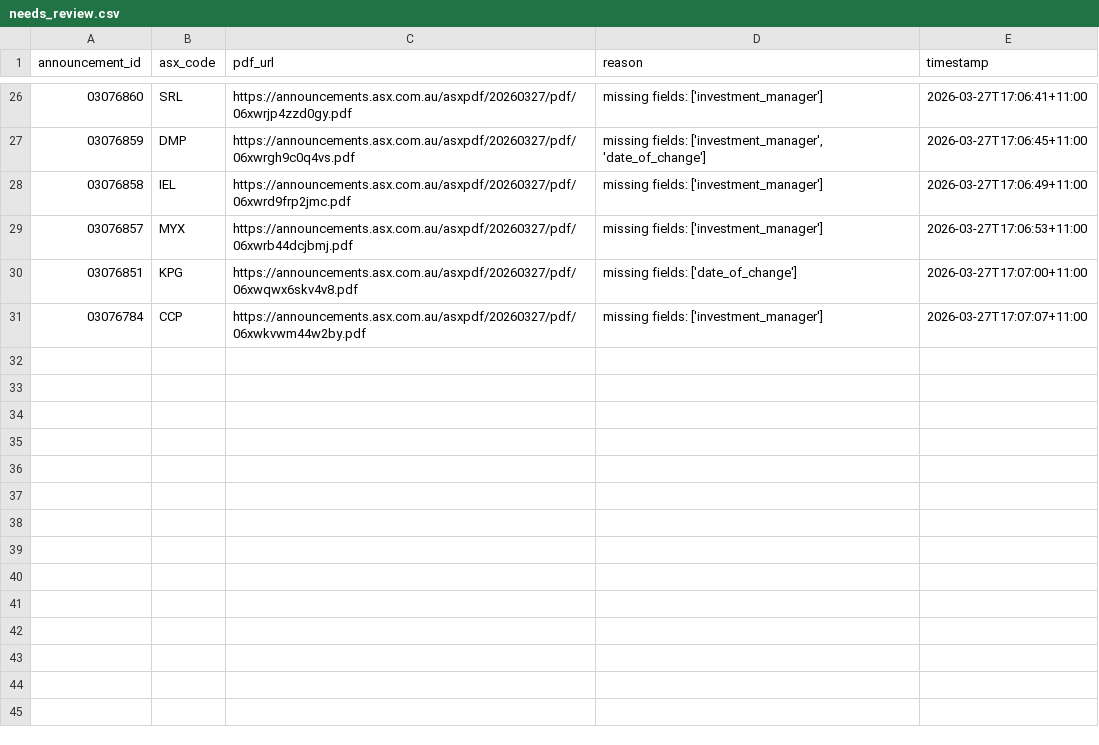
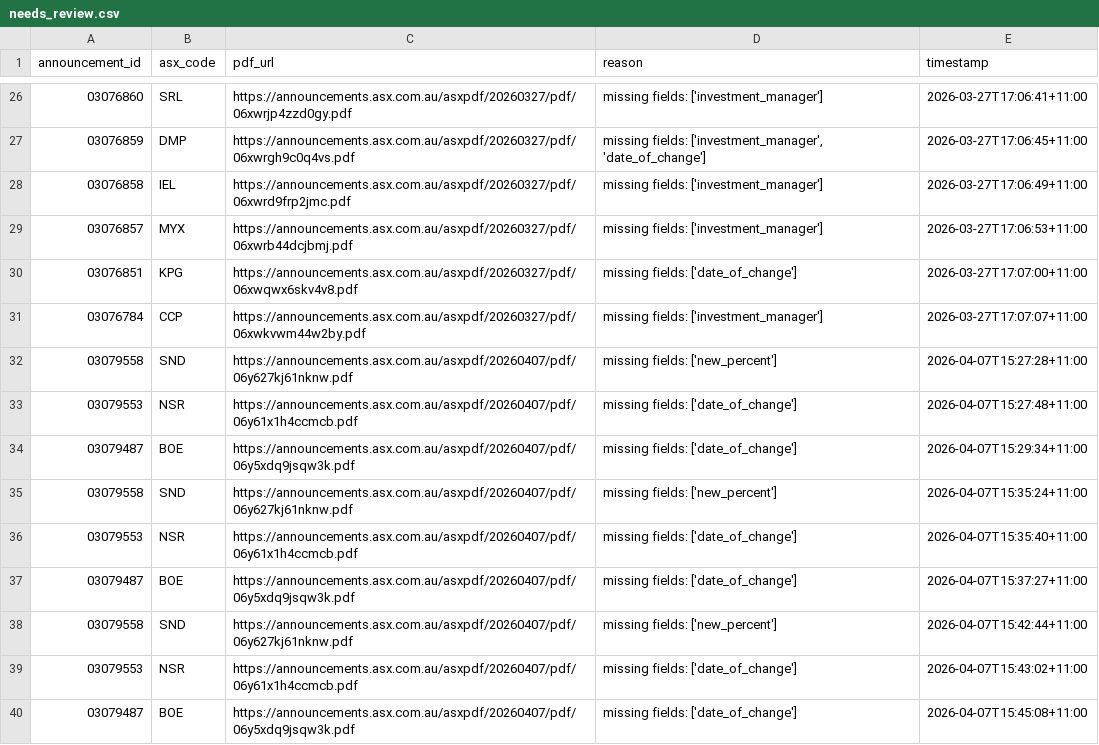
Before and after one commit to duriandaniel/substantials-vibe1, a CSV file: needs_review.csv, drawn as a sheet; only a part is shown, gaps mark what is left out; the diff names each change by its address in the sheet, - before the commit and + after, or states it on an @@ line.

```diff
--- a/needs_review.csv
+++ b/needs_review.csv
+row 32: 03079558 | SND | https://announcements.asx.com.au/asxpdf/20260407/pdf/06y627kj61nknw.pdf | missing fields: ['new_percent'] | 2026-04-07T15:27:28+11:00
+row 33: 03079553 | NSR | https://announcements.asx.com.au/asxpdf/20260407/pdf/06y61x1h4ccmcb.pdf | missing fields: ['date_of_change'] | 2026-04-07T15:27:48+11:00
+row 34: 03079487 | BOE | https://announcements.asx.com.au/asxpdf/20260407/pdf/06y5xdq9jsqw3k.pdf | missing fields: ['date_of_change'] | 2026-04-07T15:29:34+11:00
+row 35: 03079558 | SND | https://announcements.asx.com.au/asxpdf/20260407/pdf/06y627kj61nknw.pdf | missing fields: ['new_percent'] | 2026-04-07T15:35:24+11:00
+row 36: 03079553 | NSR | https://announcements.asx.com.au/asxpdf/20260407/pdf/06y61x1h4ccmcb.pdf | missing fields: ['date_of_change'] | 2026-04-07T15:35:40+11:00
+row 37: 03079487 | BOE | https://announcements.asx.com.au/asxpdf/20260407/pdf/06y5xdq9jsqw3k.pdf | missing fields: ['date_of_change'] | 2026-04-07T15:37:27+11:00
+row 38: 03079558 | SND | https://announcements.asx.com.au/asxpdf/20260407/pdf/06y627kj61nknw.pdf | missing fields: ['new_percent'] | 2026-04-07T15:42:44+11:00
+row 39: 03079553 | NSR | https://announcements.asx.com.au/asxpdf/20260407/pdf/06y61x1h4ccmcb.pdf | missing fields: ['date_of_change'] | 2026-04-07T15:43:02+11:00
+row 40: 03079487 | BOE | https://announcements.asx.com.au/asxpdf/20260407/pdf/06y5xdq9jsqw3k.pdf | missing fields: ['date_of_change'] | 2026-04-07T15:45:08+11:00
```
Also changed, not shown: output.csv, 5 other files.
